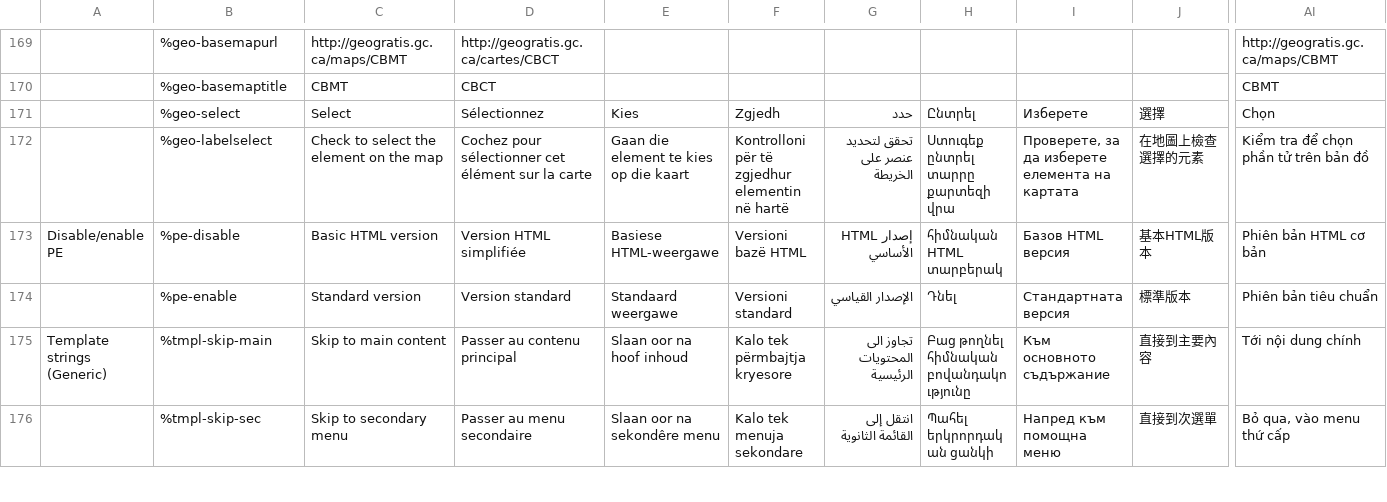
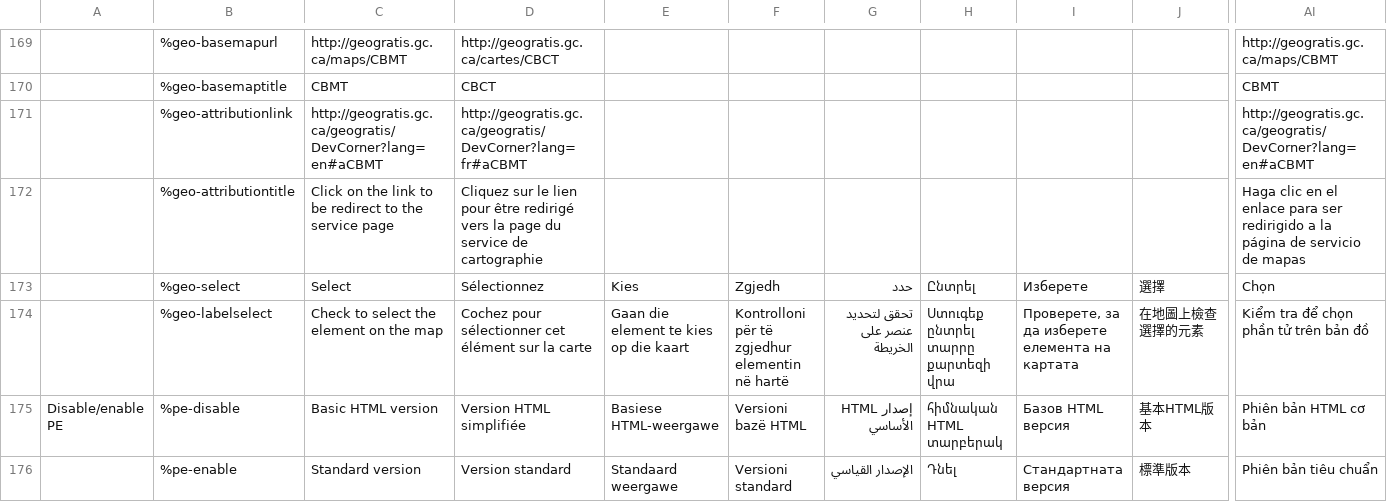
Before and after one commit to wet-boew/wet-boew, a CSV file: src/js/i18n/i18n.csv, drawn as a sheet; only a part is shown, gaps mark what is left out; the shorter side is filled out with more unchanged rows; rows hold the shown columns only; the diff names each change by its address in the sheet, - before the commit and + after, or states it on an @@ line.

Commit message:
Add NRCan basemap attribution

```diff
--- a/src/js/i18n/i18n.csv
+++ b/src/js/i18n/i18n.csv
+row 171:  | %geo-attributionlink | http://geogratis.gc.ca/geogratis/DevCorner?lang=en#aCBMT | http://geogratis.gc.ca/geogratis/DevCorner?lang=fr#aCBMT |  |  |  |  |  |  | http://geogratis.gc.ca/geogratis/DevCorner?lang=en#aCBMT
+row 172:  | %geo-attributiontitle | Click on the link to be redirect to the service page | Cliquez sur le lien pour être redirigé vers la page du service de cartographie |  |  |  |  |  |  | Haga clic en el enlace para ser redirigido a la página de servicio de mapas
```
Also changed, not shown: 5 other files.
